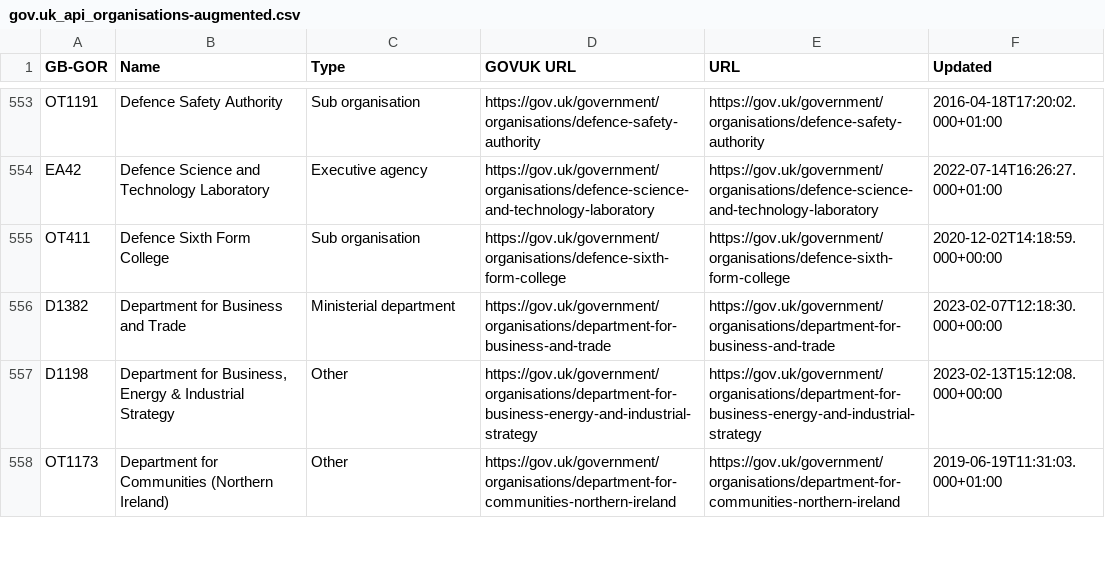
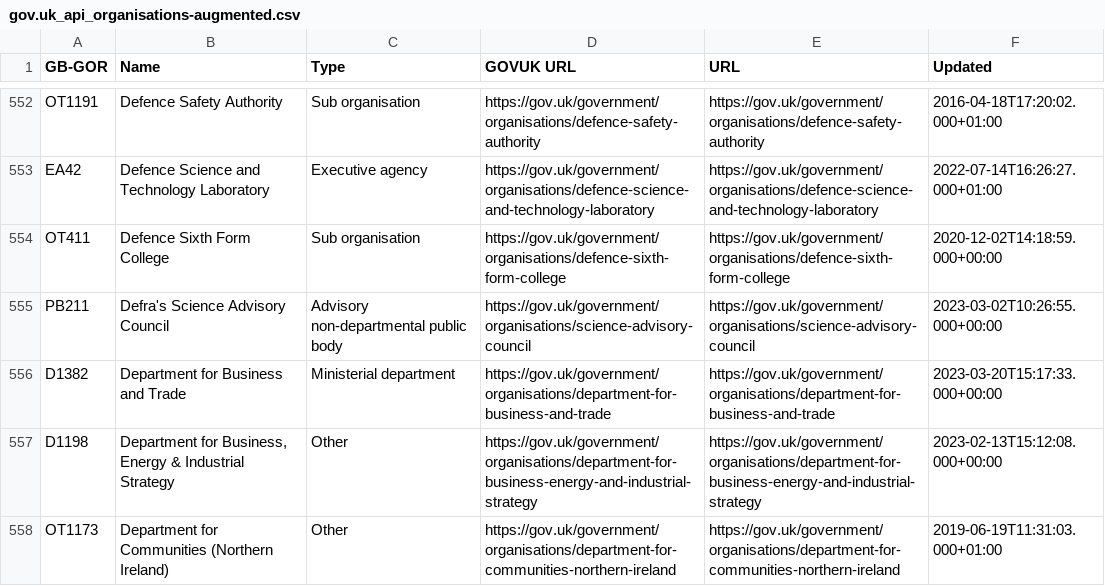
Before and after one commit to odileeds/uk-government-organisations, a CSV file: gov.uk_api_organisations-augmented.csv, drawn as a sheet; only a part is shown, gaps mark what is left out; the diff covers the shown part only.

```diff
--- a/gov.uk_api_organisations-augmented.csv
+++ b/gov.uk_api_organisations-augmented.csv
@@ -555,3 +554,4 @@ EA42,"Defence Science and Technology Laboratory",Executive agency,https://gov.uk
 OT411,"Defence Sixth Form College",Sub organisation,https://gov.uk/government/organisations/defence-sixth-form-college,https://gov.uk/government/organisations/defence-sixth-form-college,2020-12-02T14:18:59.000+00:00
-D1382,"Department for Business and Trade",Ministerial department,https://gov.uk/government/organisations/department-for-business-and-trade,https://gov.uk/government/organisations/department-for-business-and-trade,2023-02-07T12:18:30.000+00:00
+PB211,"Defra's Science Advisory Council",Advisory non-departmental public body,https://gov.uk/government/organisations/science-advisory-council,https://gov.uk/government/organisations/science-advisory-council,2023-03-02T10:26:55.000+00:00
+D1382,"Department for Business and Trade",Ministerial department,https://gov.uk/government/organisations/department-for-business-and-trade,https://gov.uk/government/organisations/department-for-business-and-trade,2023-03-20T15:17:33.000+00:00
 D1198,"Department for Business, Energy & Industrial Strategy",Other,https://gov.uk/government/organisations/department-for-business-energy-and-industrial-strategy,https://gov.uk/government/organisations/department-for-business-energy-and-industrial-strategy,2023-02-13T15:12:08.000+00:00
```
Also changed, not shown: 2 added rows, 4 removed rows and 33 edited cells elsewhere in this file, gov.uk_api_organisations-augmented.tsv, gov.uk_government_organisations-augmented.csv, 6 other files.
